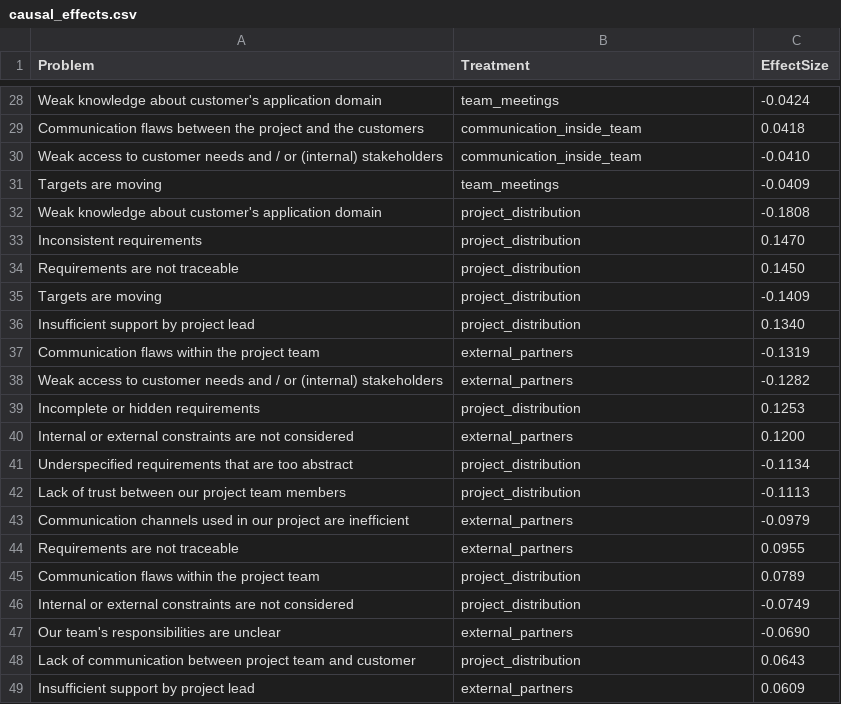
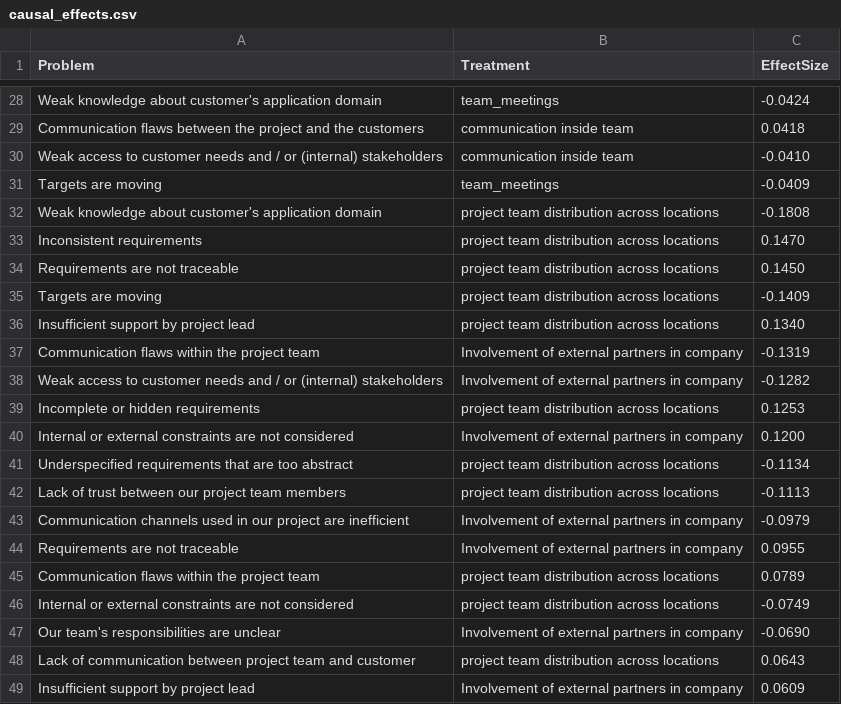
Before and after one commit to jana-elkari/tool, a CSV file: model_outputs/causal_effects.csv, drawn as a sheet; only a part is shown, gaps mark what is left out; the diff covers the shown part only; the diff names each change by its address in the sheet, - before the commit and + after, or states it on an @@ line.

```diff
--- a/model_outputs/causal_effects.csv
+++ b/model_outputs/causal_effects.csv
-B29:B30 (Treatment): communication_inside_team
+B29:B30 (Treatment): communication inside team
-B32:B36 (Treatment): project_distribution
+B32:B36 (Treatment): project team distribution across locations
-B37:B38 (Treatment): external_partners
+B37:B38 (Treatment): Involvement of external partners in company
-B39 (Treatment): project_distribution
+B39 (Treatment): project team distribution across locations
-B40 (Treatment): external_partners
+B40 (Treatment): Involvement of external partners in company
-B41:B42 (Treatment): project_distribution
+B41:B42 (Treatment): project team distribution across locations
-B43:B44 (Treatment): external_partners
+B43:B44 (Treatment): Involvement of external partners in company
-B45:B46 (Treatment): project_distribution
+B45:B46 (Treatment): project team distribution across locations
-B47 (Treatment): external_partners
+B47 (Treatment): Involvement of external partners in company
-B48 (Treatment): project_distribution
+B48 (Treatment): project team distribution across locations
-B49 (Treatment): external_partners
+B49 (Treatment): Involvement of external partners in company
```
Also changed, not shown: 26 edited cells elsewhere in this file, causal_effects.csv, user_responses_.csv, 19 other files.
